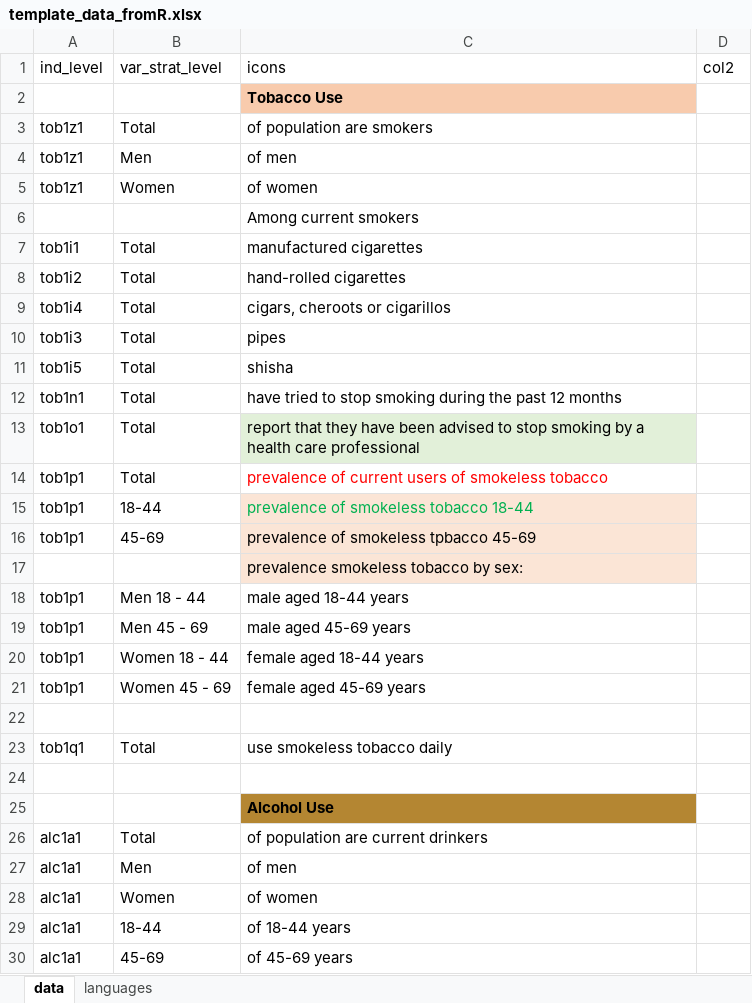
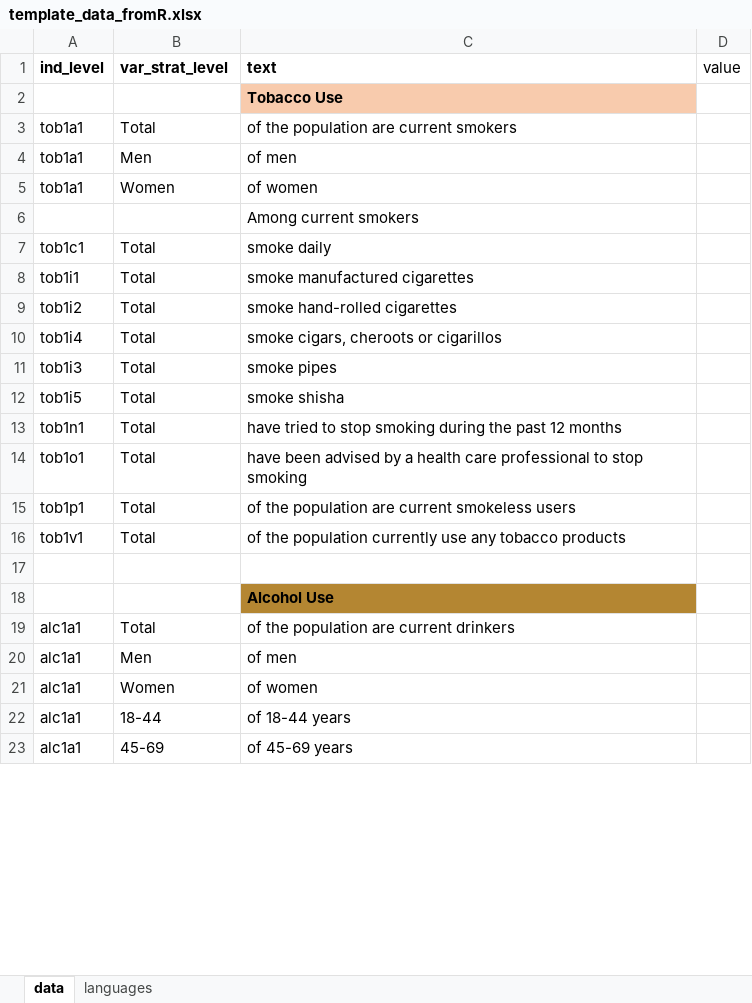
Before and after one commit to WHO-NCDSurveillance/STEPS, an Excel workbook: STEPS_data_analysis/excel_templates/template_data_fromR.xlsx, sheet data, drawn as a sheet; only a part is shown; values as stored, in another font and other column widths than the file's, no borders; removed rows and columns are numbered as before the commit, all else as after; the diff covers the shown part only; the diff names each change by its address in the sheet, - before the commit and + after, or states it on an @@ line.

```diff
--- a/STEPS_data_analysis/excel_templates/template_data_fromR.xlsx (sheet data)
+++ b/STEPS_data_analysis/excel_templates/template_data_fromR.xlsx (sheet data)
-A1:C1 bold: off
+A1:C1 bold: on
-C1: icons
+C1: text
-D1: col2
+D1: value
-A3:A5 (ind_level): tob1z1
+A3:A5 (ind_level): tob1a1
-C3 (text): of population are smokers
+C3 (text): of the population are current smokers
+row 7: tob1c1 | Total | smoke daily
-C8 (text): manufactured cigarettes
+C8 (text): smoke manufactured cigarettes
-C9 (text): hand-rolled cigarettes
+C9 (text): smoke hand-rolled cigarettes
-C10 (text): cigars, cheroots or cigarillos
+C10 (text): smoke cigars, cheroots or cigarillos
-C11 (text): pipes
+C11 (text): smoke pipes
-C12 (text): shisha
+C12 (text): smoke shisha
-C14 (text): report that they have been advised to stop smoking by a health care professional
+C14 (text): have been advised by a health care professional to stop smoking
-C14 fill: #E2F0D9
+C14 fill: none
-C15 (text): prevalence of current users of smokeless tobacco
+C15 (text): of the population are current smokeless users
-C15 text colour: #FF0000
+C15 text colour: black
-row 15: tob1p1 | 18-44 | prevalence of smokeless tobacco 18-44
-row 16: tob1p1 | 45-69 | prevalence of smokeless tpbacco 45-69
-row 17:  |  | prevalence smokeless tobacco by sex:
-row 18: tob1p1 | Men 18 - 44 | male aged 18-44 years
-row 19: tob1p1 | Men 45 - 69 | male aged 45-69 years
-row 20: tob1p1 | Women 18 - 44 | female aged 18-44 years
-row 21: tob1p1 | Women 45 - 69 | female aged 45-69 years
-row 22: (empty)
-A16 (ind_level): tob1q1
+A16 (ind_level): tob1v1
-C16 (text): use smokeless tobacco daily
+C16 (text): of the population currently use any tobacco products
-C19 (text): of population are current drinkers
+C19 (text): of the population are current drinkers
```
Also changed, not shown: 18 added rows, 37 removed rows, 39 edited cells and cell formats elsewhere in this sheet, sheet languages, STEPS_data_analysis/excel_templates/data_fromR.xlsx, 1 other file.
